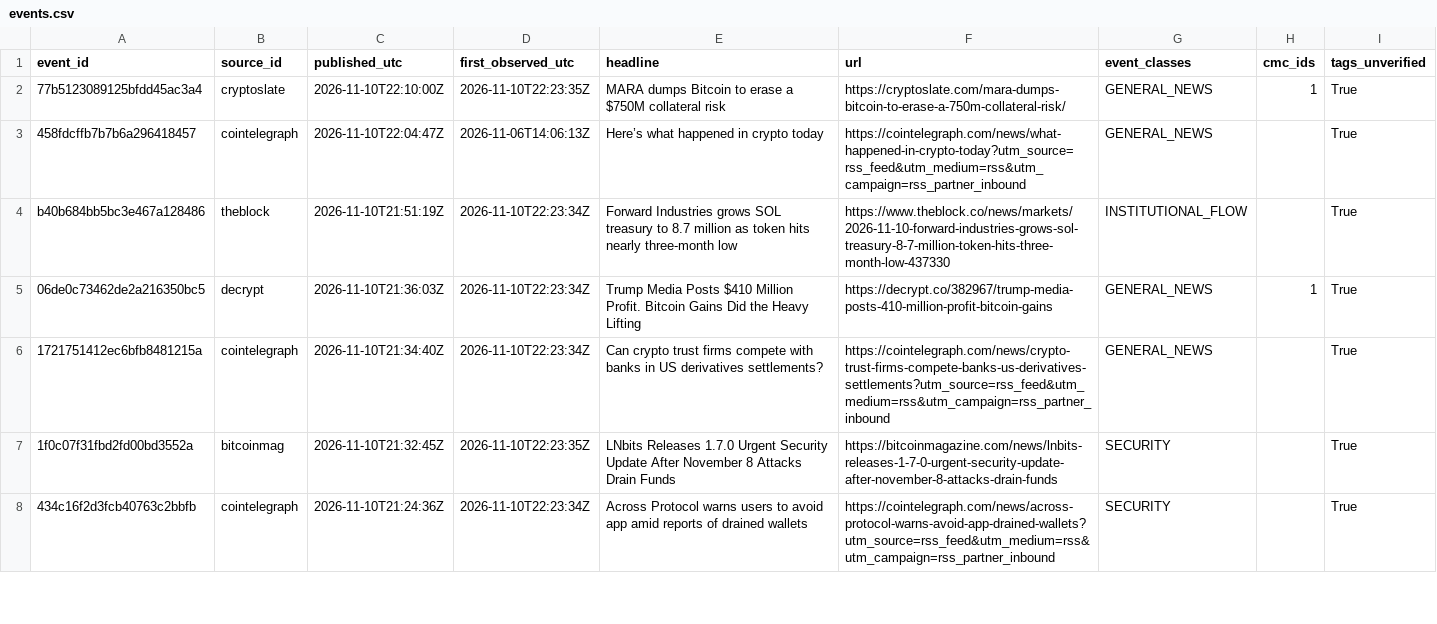
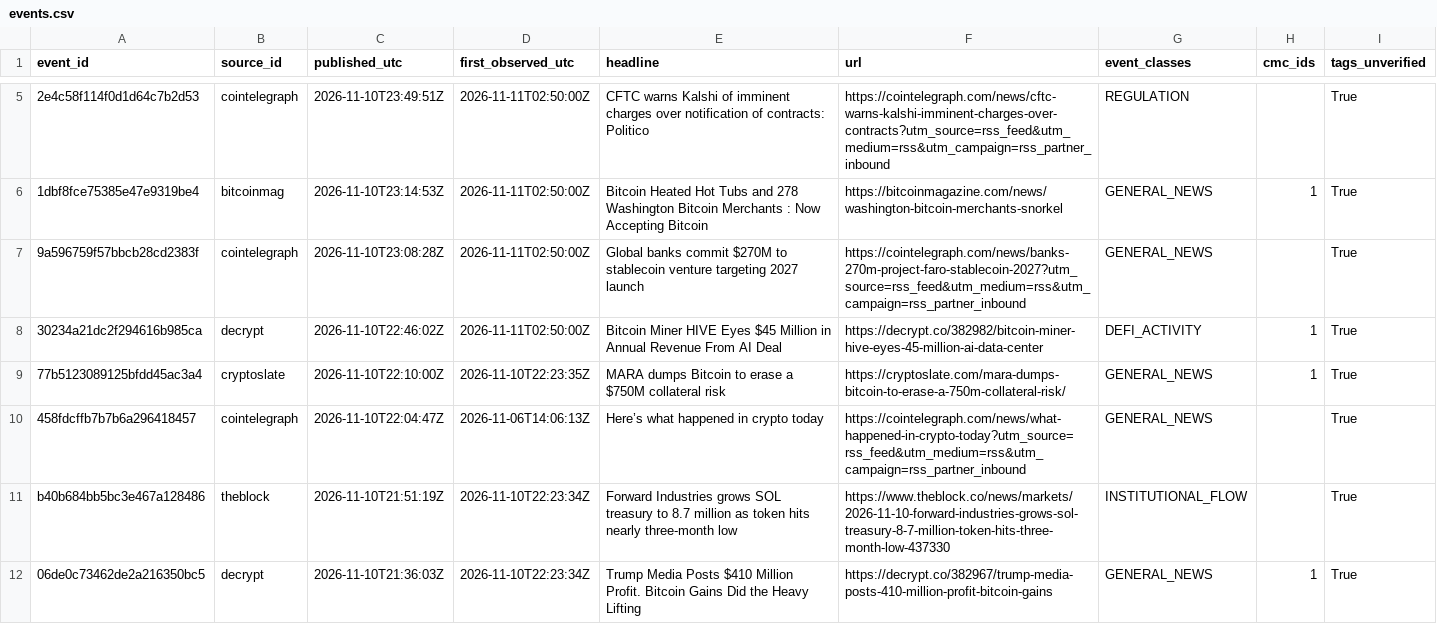
Before and after one commit to SnakU4/crypto-market-data, a CSV file: docs/research/events.csv, drawn as a sheet; only a part is shown, gaps mark what is left out; the shorter side is filled out with more unchanged rows; the diff covers the shown part only.

```diff
--- a/docs/research/events.csv
+++ b/docs/research/events.csv
@@ -2 +5,5 @@ event_id,source_id,published_utc,first_observed_utc,headline,url,event_classes,c
+2e4c58f114f0d1d64c7b2d53,cointelegraph,2026-11-10T23:49:51Z,2026-11-11T02:50:00Z,CFTC warns Kalshi of imminent charges over notification of contracts: Politico,https://cointelegraph.com/news/cftc-warns-kalshi-imminent-charges-over-contracts?utm_source=rss_feed&utm_medium=rss&utm_campaign=rss_partner_inbound,REGULATION,,True
+1dbf8fce75385e47e9319be4,bitcoinmag,2026-11-10T23:14:53Z,2026-11-11T02:50:00Z,Bitcoin Heated Hot Tubs and 278 Washington Bitcoin Merchants : Now Accepting Bitcoin,https://bitcoinmagazine.com/news/washington-bitcoin-merchants-snorkel,GENERAL_NEWS,1,True
+9a596759f57bbcb28cd2383f,cointelegraph,2026-11-10T23:08:28Z,2026-11-11T02:50:00Z,Global banks commit $270M to stablecoin venture targeting 2027 launch,https://cointelegraph.com/news/banks-270m-project-faro-stablecoin-2027?utm_source=rss_feed&utm_medium=rss&utm_campaign=rss_partner_inbound,GENERAL_NEWS,,True
+30234a21dc2f294616b985ca,decrypt,2026-11-10T22:46:02Z,2026-11-11T02:50:00Z,Bitcoin Miner HIVE Eyes $45 Million in Annual Revenue From AI Deal,https://decrypt.co/382982/bitcoin-miner-hive-eyes-45-million-ai-data-center,DEFI_ACTIVITY,1,True
 77b5123089125bfdd45ac3a4,cryptoslate,2026-11-10T22:10:00Z,2026-11-10T22:23:35Z,MARA dumps Bitcoin to erase a $750M collateral risk,https://cryptoslate.com/mara-dumps-bitcoin-to-erase-a-750m-collateral-risk/,GENERAL_NEWS,1,True
```
Also changed, not shown: 3 added rows and 7 removed rows elsewhere in this file, docs/research/coin_features.csv, 4 other files.
